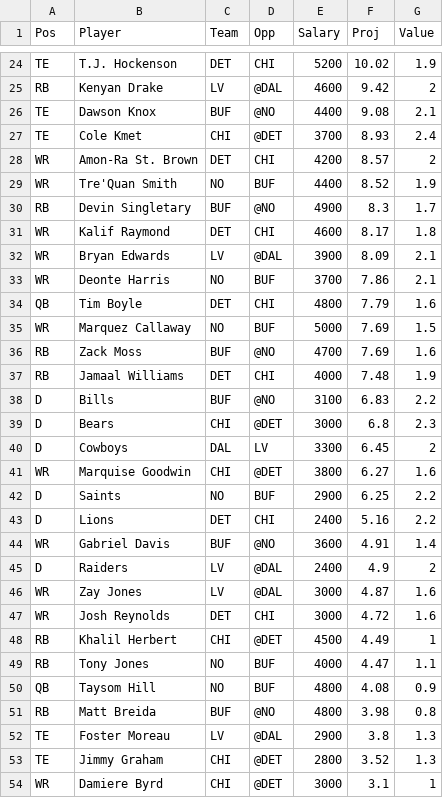
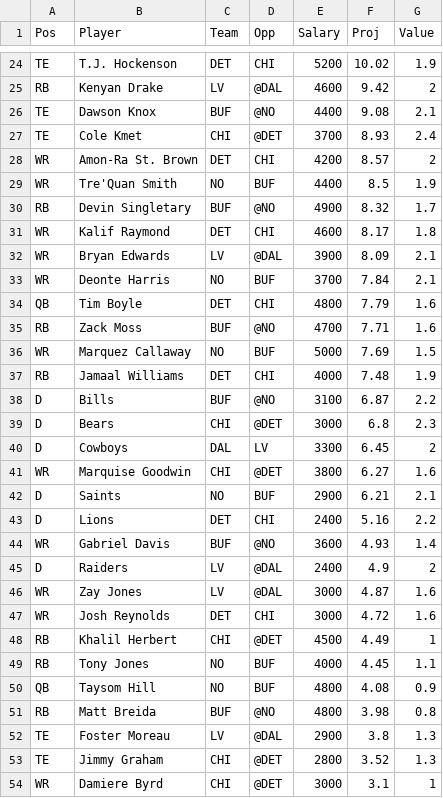
Before and after one commit to wetalkfantasysports/dfsstacking, a CSV file: www/NFLDK.csv, drawn as a sheet; only a part is shown, gaps mark what is left out; the diff covers the shown part only.

```diff
--- a/www/NFLDK.csv
+++ b/www/NFLDK.csv
@@ -28,12 +28,12 @@
 "WR","Amon-Ra St. Brown","DET","CHI",4200,8.57,2
-"WR","Tre'Quan Smith","NO","BUF",4400,8.52,1.9
-"RB","Devin Singletary","BUF","@NO",4900,8.3,1.7
+"WR","Tre'Quan Smith","NO","BUF",4400,8.5,1.9
+"RB","Devin Singletary","BUF","@NO",4900,8.32,1.7
 "WR","Kalif Raymond","DET","CHI",4600,8.17,1.8
 "WR","Bryan Edwards","LV","@DAL",3900,8.09,2.1
-"WR","Deonte Harris","NO","BUF",3700,7.86,2.1
+"WR","Deonte Harris","NO","BUF",3700,7.84,2.1
 "QB","Tim Boyle","DET","CHI",4800,7.79,1.6
+"RB","Zack Moss","BUF","@NO",4700,7.71,1.6
 "WR","Marquez Callaway","NO","BUF",5000,7.69,1.5
-"RB","Zack Moss","BUF","@NO",4700,7.69,1.6
 "RB","Jamaal Williams","DET","CHI",4000,7.48,1.9
-"D","Bills","BUF","@NO",3100,6.83,2.2
+"D","Bills","BUF","@NO",3100,6.87,2.2
 "D","Bears","CHI","@DET",3000,6.8,2.3
@@ -41,5 +41,5 @@
 "WR","Marquise Goodwin","CHI","@DET",3800,6.27,1.6
-"D","Saints","NO","BUF",2900,6.25,2.2
+"D","Saints","NO","BUF",2900,6.21,2.1
 "D","Lions","DET","CHI",2400,5.16,2.2
-"WR","Gabriel Davis","BUF","@NO",3600,4.91,1.4
+"WR","Gabriel Davis","BUF","@NO",3600,4.93,1.4
 "D","Raiders","LV","@DAL",2400,4.9,2
@@ -48,3 +48,3 @@
 "RB","Khalil Herbert","CHI","@DET",4500,4.49,1
-"RB","Tony Jones","NO","BUF",4000,4.47,1.1
+"RB","Tony Jones","NO","BUF",4000,4.45,1.1
 "QB","Taysom Hill","NO","BUF",4800,4.08,0.9
```
Also changed, not shown: 2 added rows, 2 removed rows and 4 edited cells elsewhere in this file, www/NBADK.csv, www/NBAFD.csv, 1 other file.
